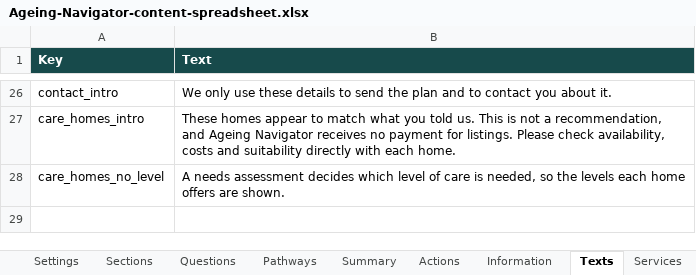
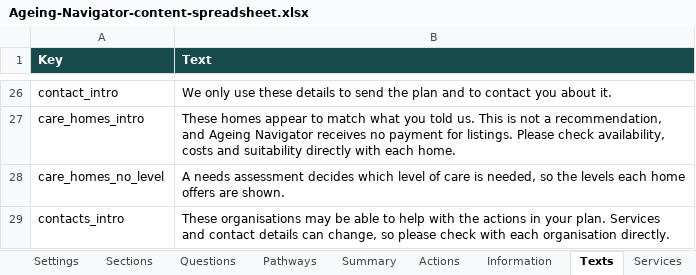
Before and after one commit to Tony-aphrodite/upwork-paul-project, an Excel workbook: deliverables/Ageing-Navigator-content-spreadsheet.xlsx, sheet Texts, drawn as a sheet; only a part is shown, gaps mark what is left out; values as stored, in another font and other column widths than the file's, no borders; the diff names each change by its address in the sheet, - before the commit and + after, or states it on an @@ line.

```diff
--- a/deliverables/Ageing-Navigator-content-spreadsheet.xlsx (sheet Texts)
+++ b/deliverables/Ageing-Navigator-content-spreadsheet.xlsx (sheet Texts)
+row 29: contacts_intro | These organisations may be able to help with the actions in your plan. Services and contact details can change, so please check with each organisation directly.
```
Also changed, not shown: 20 other files.
